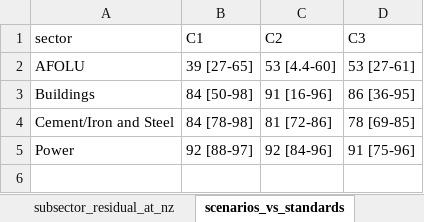
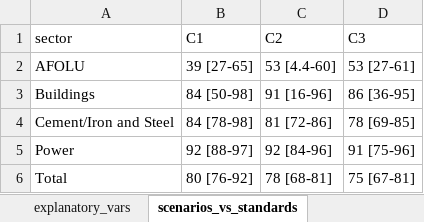
Before and after one commit to mcc-apsis/The-size-and-composition-of-residual-emissions-in-integrated-assessment-scenarios-at-net-zero-CO2, an Excel workbook: Results/analysis.xlsx, sheet scenarios_vs_standards, drawn as a sheet; values as stored, in another font and other column widths than the file's, no borders; the diff names each change by its address in the sheet, - before the commit and + after, or states it on an @@ line.

```diff
--- a/Results/analysis.xlsx (sheet scenarios_vs_standards)
+++ b/Results/analysis.xlsx (sheet scenarios_vs_standards)
+sheet tab: explanatory_vars
+row 6: Total | 80 [76-92] | 78 [68-81] | 75 [67-81]
```
Also changed, not shown: other sheet tabs, Results/figure_data.xlsx, 32 other files.
